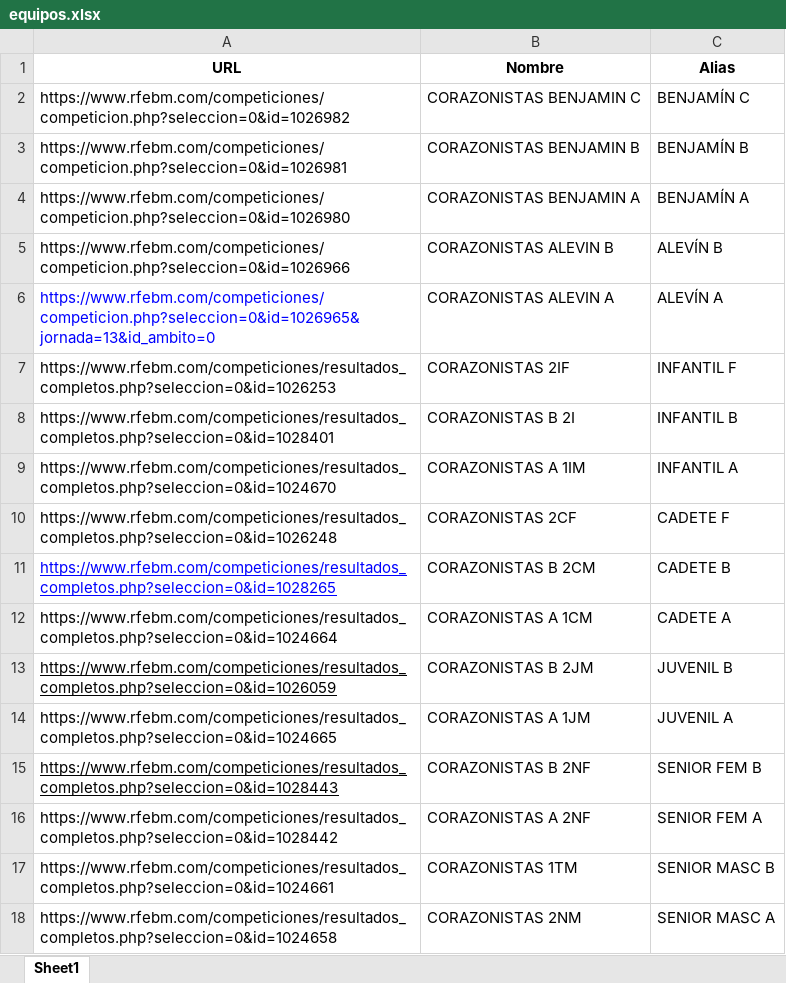
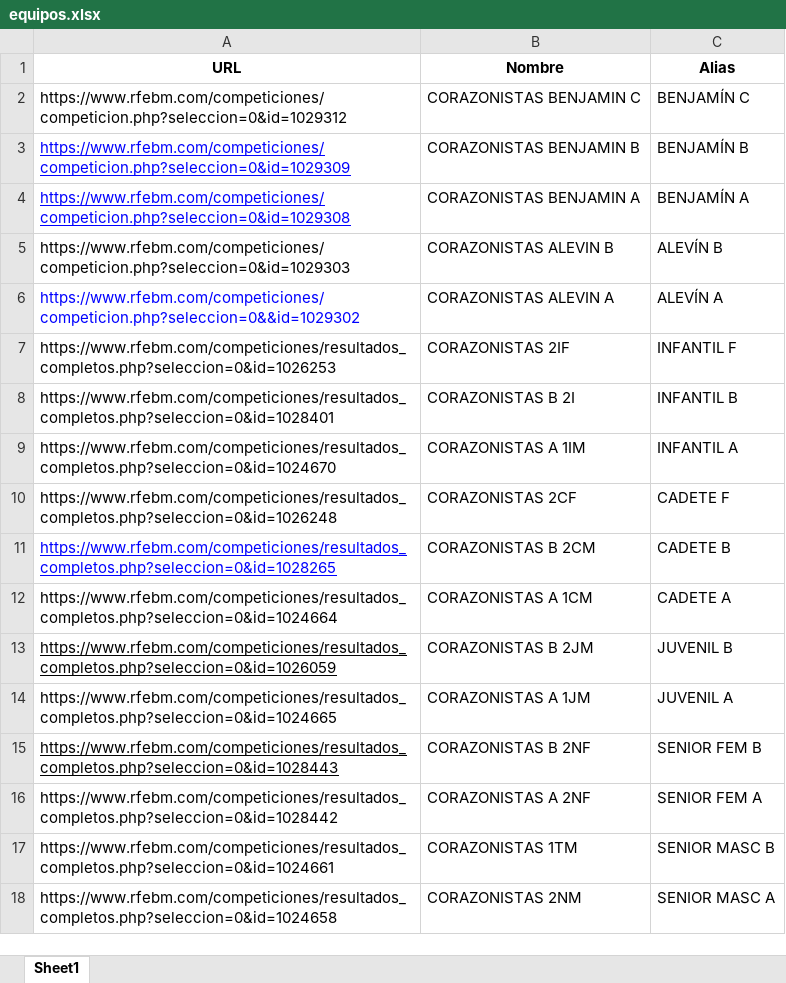
Before and after one commit to GF3000/Horarios_bmcoras, an Excel workbook: equipos.xlsx, sheet Sheet1, drawn as a sheet; values as stored, in another font and other column widths than the file's, no borders; the diff names each change by its address in the sheet, - before the commit and + after, or states it on an @@ line.

Commit message:
Updated equipos 25-abr

```diff
--- a/equipos.xlsx (sheet Sheet1)
+++ b/equipos.xlsx (sheet Sheet1)
-A2 (URL): https://www.rfebm.com/competiciones/competicion.php?seleccion=0&id=1026982
+A2 (URL): https://www.rfebm.com/competiciones/competicion.php?seleccion=0&id=1029312
-A3 (URL): https://www.rfebm.com/competiciones/competicion.php?seleccion=0&id=1026981
+A3 (URL): https://www.rfebm.com/competiciones/competicion.php?seleccion=0&id=1029309
@@ A3:A4 underline: off → on, text colour: black → #0000FF @@
-A4 (URL): https://www.rfebm.com/competiciones/competicion.php?seleccion=0&id=1026980
+A4 (URL): https://www.rfebm.com/competiciones/competicion.php?seleccion=0&id=1029308
-A5 (URL): https://www.rfebm.com/competiciones/competicion.php?seleccion=0&id=1026966
+A5 (URL): https://www.rfebm.com/competiciones/competicion.php?seleccion=0&id=1029303
-A6 (URL): https://www.rfebm.com/competiciones/competicion.php?seleccion=0&id=1026965&jornada=13&id_ambito=0
+A6 (URL): https://www.rfebm.com/competiciones/competicion.php?seleccion=0&&id=1029302
```
